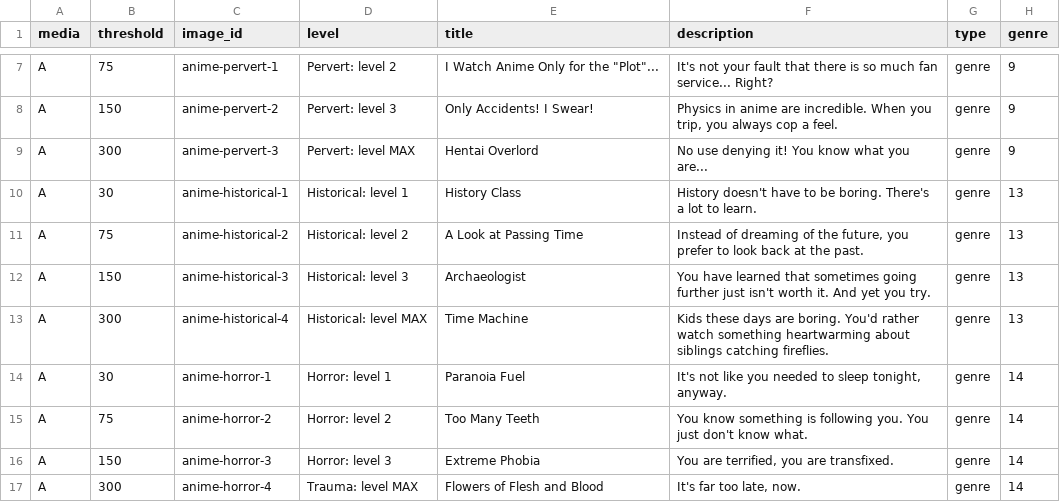
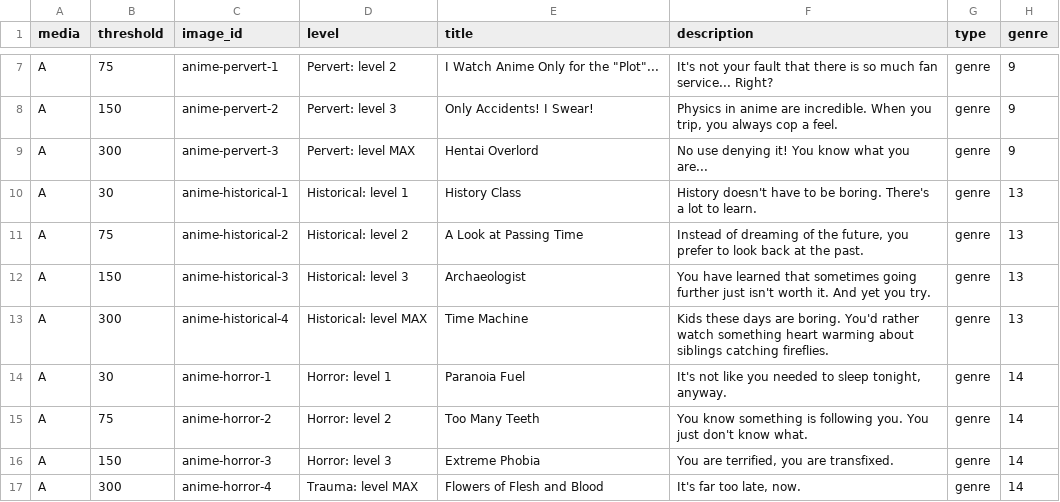
Before and after one commit to Crossoufire/MySerieList, a CSV file: MyLists/static/achievements/anime_achievements.csv, drawn as a sheet; only a part is shown, gaps mark what is left out.

```diff
--- a/MyLists/static/achievements/anime_achievements.csv
+++ b/MyLists/static/achievements/anime_achievements.csv
@@ -12,3 +12,3 @@ A;75;anime-historical-2;Historical: level 2;A Look at Passing Time;Instead of dr
 A;150;anime-historical-3;Historical: level 3;Archaeologist;You have learned that sometimes going further just isn't worth it. And yet you try.;genre;13
-A;300;anime-historical-4;Historical: level MAX;Time Machine;Kids these days are boring. You'd rather watch something heartwarming about siblings catching fireflies.;genre;13
+A;300;anime-historical-4;Historical: level MAX;Time Machine;Kids these days are boring. You'd rather watch something heart warming about siblings catching fireflies.;genre;13
 A;30;anime-horror-1;Horror: level 1;Paranoia Fuel;It's not like you needed to sleep tonight, anyway.;genre;14
```
Also changed, not shown: 2 other files.
